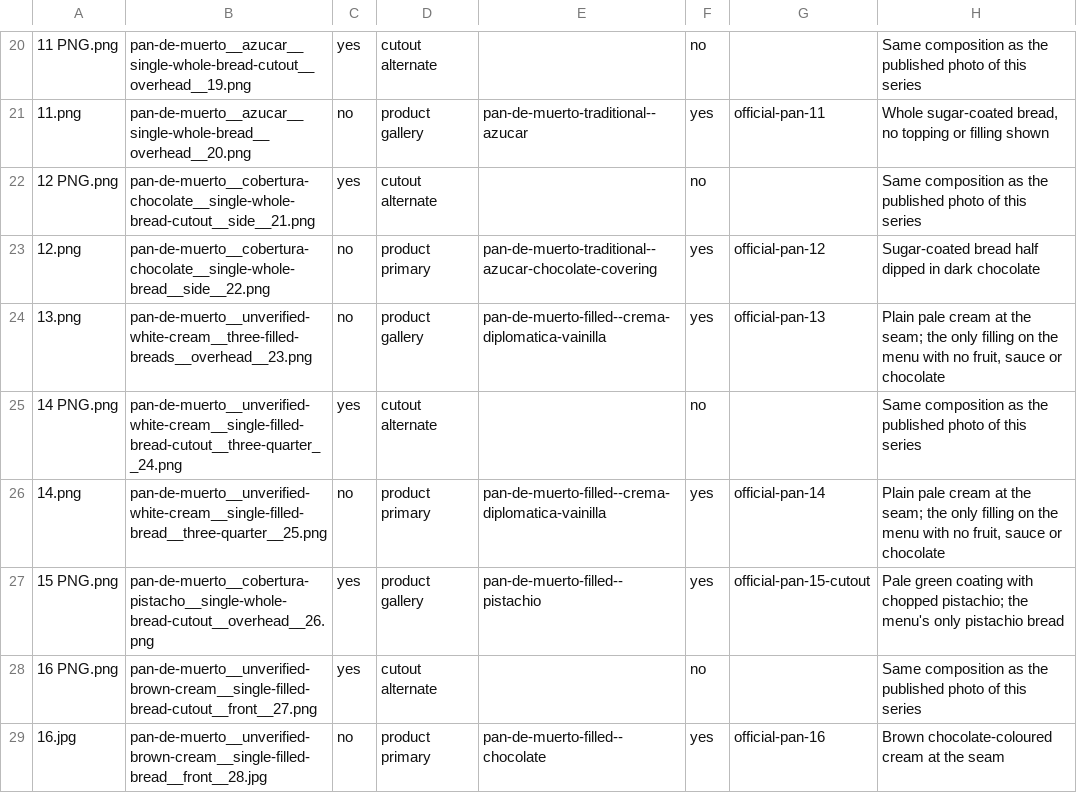
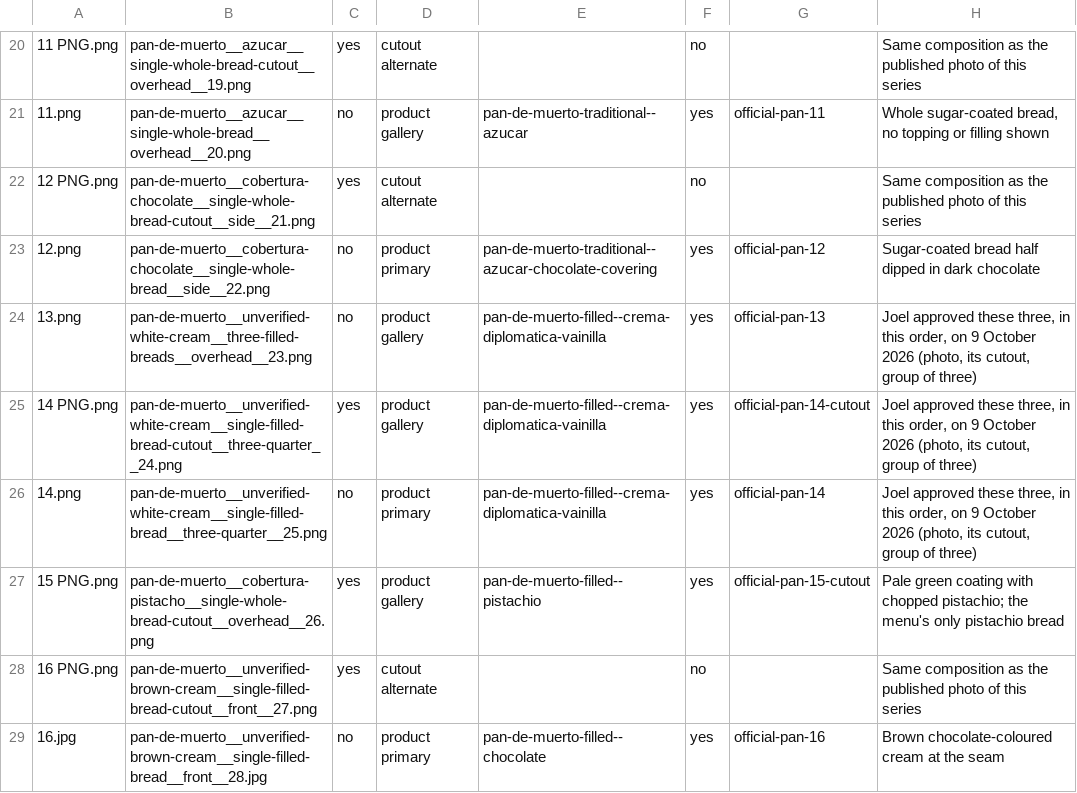
Before and after one commit to Conquereleven/tres-leches-demo, a CSV file: docs/brand/pan-de-muerto-photo-map.csv, drawn as a sheet; only a part is shown, gaps mark what is left out; the diff names each change by its address in the sheet, - before the commit and + after, or states it on an @@ line.

```diff
--- a/docs/brand/pan-de-muerto-photo-map.csv
+++ b/docs/brand/pan-de-muerto-photo-map.csv
-H24: Plain pale cream at the seam; the only filling on the menu with no fruit, sauce or chocolate
+H24: Joel approved these three, in this order, on 9 October 2026 (photo, its cutout, group of three)
-D25: cutout alternate
+D25: product gallery
-E25: (empty)
+E25: pan-de-muerto-filled--crema-diplomatica-vainilla
-F25: no
+F25: yes
-G25: (empty)
+G25: official-pan-14-cutout
-H25: Same composition as the published photo of this series
+H25: Joel approved these three, in this order, on 9 October 2026 (photo, its cutout, group of three)
-H26: Plain pale cream at the seam; the only filling on the menu with no fruit, sauce or chocolate
+H26: Joel approved these three, in this order, on 9 October 2026 (photo, its cutout, group of three)
```
Also changed, not shown: 13 other files.
